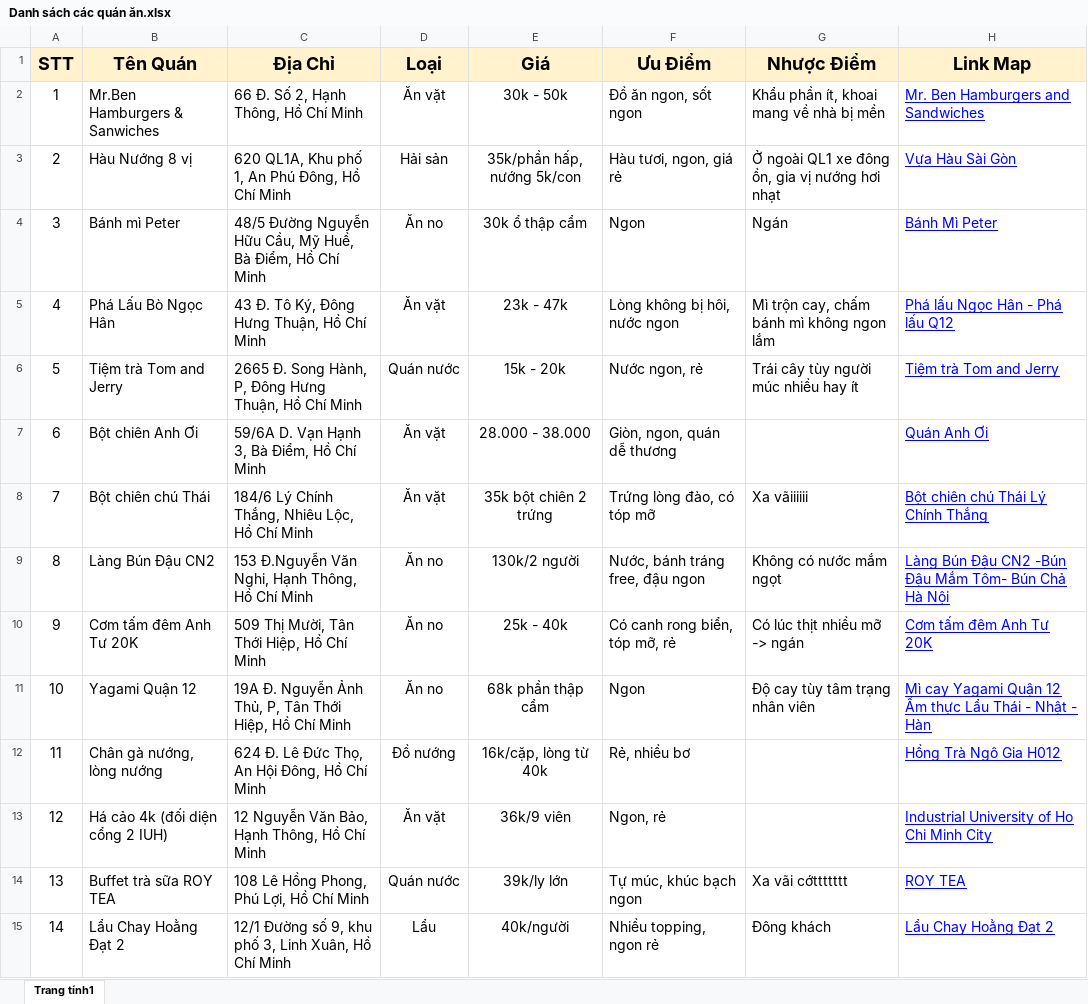
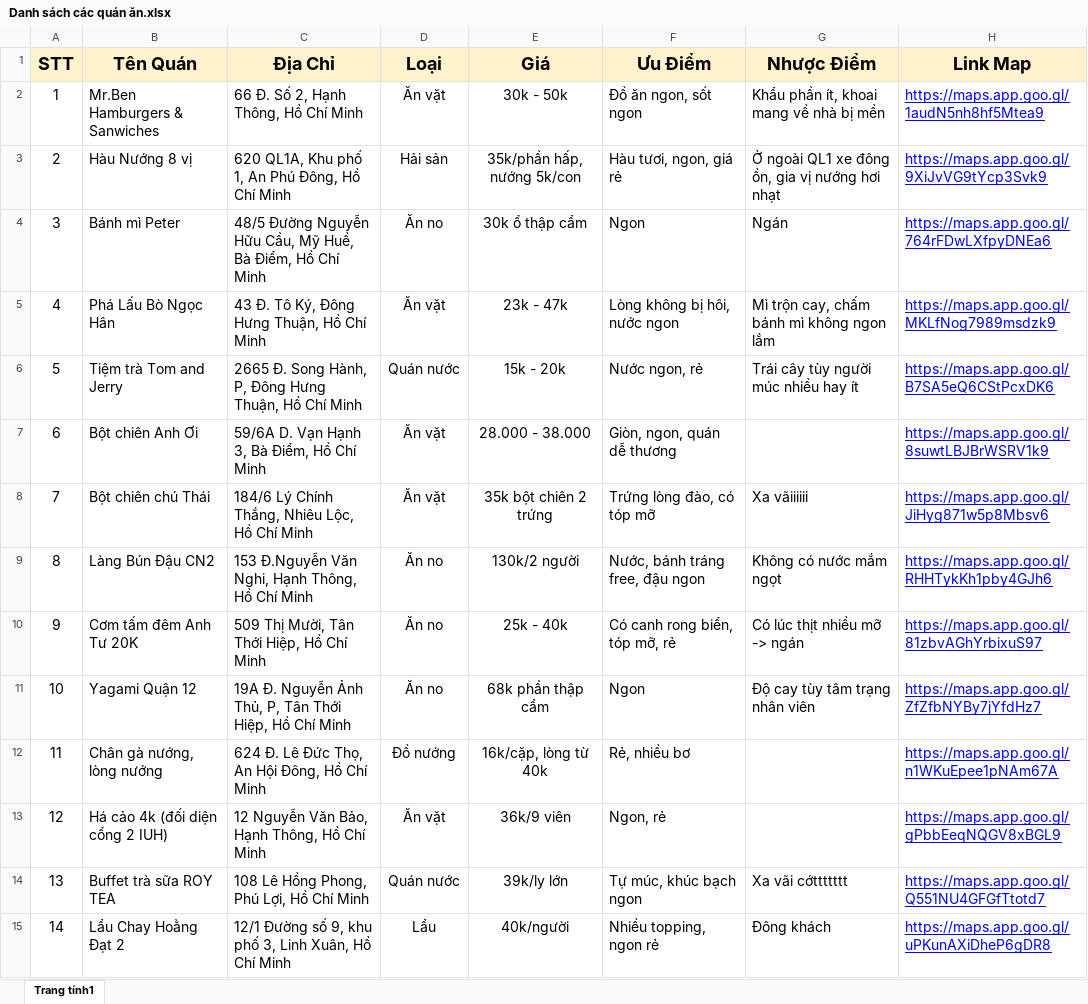
Before and after one commit to LuongNuong131/HomNayAnGi, an Excel workbook: Danh sách các quán ăn.xlsx, sheet Trang tính1, drawn as a sheet; only a part is shown; values as stored, in another font and other column widths than the file's, no borders; charts and pictures not drawn; the diff covers the shown part only; the diff names each change by its address in the sheet, - before the commit and + after, or states it on an @@ line.

```diff
--- a/Danh sách các quán ăn.xlsx (sheet Trang tính1)
+++ b/Danh sách các quán ăn.xlsx (sheet Trang tính1)
-H2 (Link Map): Mr. Ben Hamburgers and Sandwiches
+H2 (Link Map): https://maps.app.goo.gl/1audN5nh8hf5Mtea9
-H3 (Link Map): Vựa Hàu Sài Gòn
+H3 (Link Map): https://maps.app.goo.gl/9XiJvVG9tYcp3Svk9
-H4 (Link Map): Bánh Mì Peter
+H4 (Link Map): https://maps.app.goo.gl/764rFDwLXfpyDNEa6
-H5 (Link Map): Phá lấu Ngọc Hân - Phá lấu Q12
+H5 (Link Map): https://maps.app.goo.gl/MKLfNog7989msdzk9
-H6 (Link Map): Tiệm trà Tom and Jerry
+H6 (Link Map): https://maps.app.goo.gl/B7SA5eQ6CStPcxDK6
-H7 (Link Map): Quán Anh Ơi
+H7 (Link Map): https://maps.app.goo.gl/8suwtLBJBrWSRV1k9
-H8 (Link Map): Bột chiên chú Thái Lý Chính Thắng
+H8 (Link Map): https://maps.app.goo.gl/JiHyg871w5p8Mbsv6
-H9 (Link Map): Làng Bún Đậu CN2 -Bún Đậu Mắm Tôm- Bún Chả Hà Nội
+H9 (Link Map): https://maps.app.goo.gl/RHHTykKh1pby4GJh6
-H10 (Link Map): Cơm tấm đêm Anh Tư 20K
+H10 (Link Map): https://maps.app.goo.gl/81zbvAGhYrbixuS97
-H11 (Link Map): Mì cay Yagami Quận 12 Ẩm thực Lẩu Thái - Nhật - Hàn
+H11 (Link Map): https://maps.app.goo.gl/ZfZfbNYBy7jYfdHz7
-H12 (Link Map): Hồng Trà Ngô Gia H012
+H12 (Link Map): https://maps.app.goo.gl/n1WKuEpee1pNAm67A
-H13 (Link Map): Industrial University of Ho Chi Minh City
+H13 (Link Map): https://maps.app.goo.gl/gPbbEeqNQGV8xBGL9
-H14 (Link Map): ROY TEA
+H14 (Link Map): https://maps.app.goo.gl/Q551NU4GFGfTtotd7
-H15 (Link Map): Lẩu Chay Hoằng Đạt 2
+H15 (Link Map): https://maps.app.goo.gl/uPKunAXiDheP6gDR8
```
Also changed, not shown: 17 edited cells elsewhere in this sheet, 1 other file.
